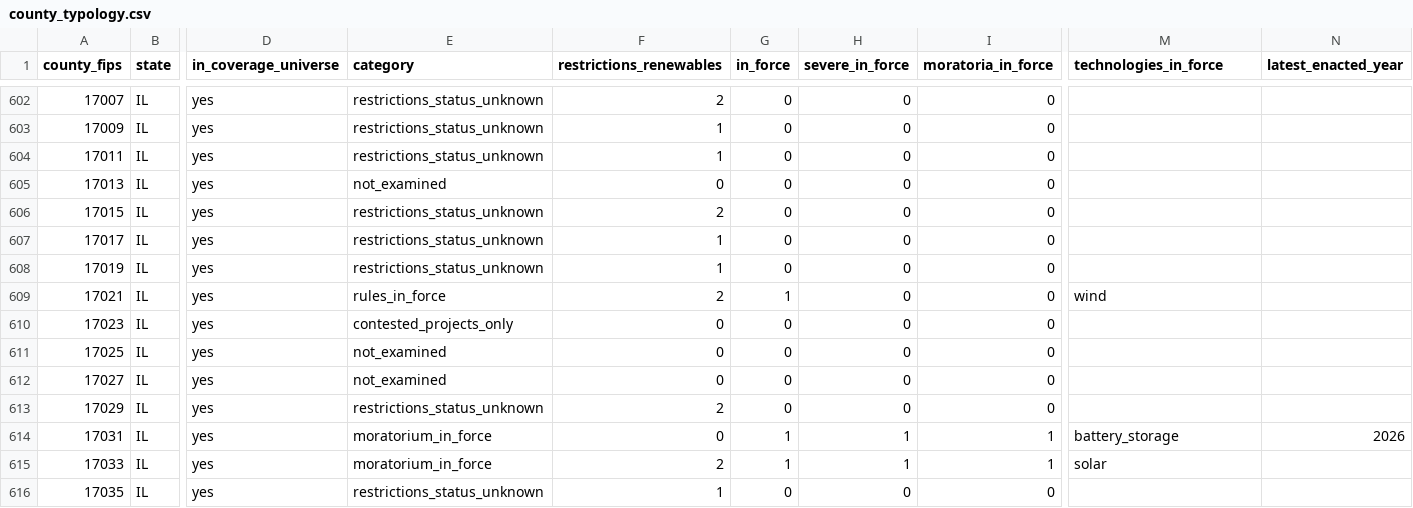
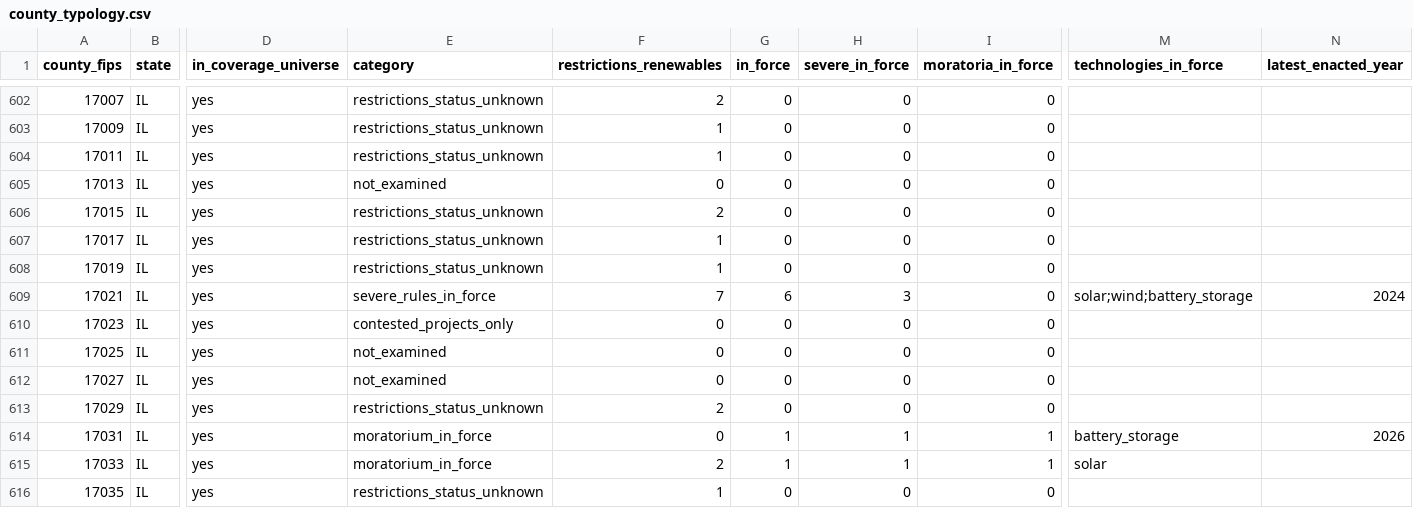
Before and after one commit to pricephillips/renewable-opposition, a CSV file: data/processed/county_typology.csv, drawn as a sheet; only a part is shown, gaps mark what is left out; the diff names each change by its address in the sheet, - before the commit and + after, or states it on an @@ line.

```diff
--- a/data/processed/county_typology.csv
+++ b/data/processed/county_typology.csv
-E609 (category): rules_in_force
+E609 (category): severe_rules_in_force
-F609 (restrictions_renewables): 2
+F609 (restrictions_renewables): 7
-G609 (in_force): 1
+G609 (in_force): 6
-H609 (severe_in_force): 0
+H609 (severe_in_force): 3
-M609 (technologies_in_force): wind
+M609 (technologies_in_force): solar;wind;battery_storage
-N609 (latest_enacted_year): (empty)
+N609 (latest_enacted_year): 2024
```
Also changed, not shown: data/model/county_record_scores.csv, data/processed/sources.csv, 45 other files.
